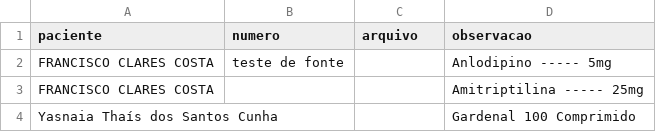
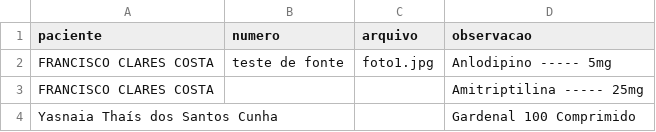
Before and after one commit to psfaltiplano/psfaltiplano, a CSV file: images/pacientes.csv, drawn as a sheet.

Commit message:
Update pacientes.csv

```diff
--- a/images/pacientes.csv
+++ b/images/pacientes.csv
@@ -1,3 +1,3 @@
 paciente,numero,arquivo,observacao
-FRANCISCO CLARES COSTA,teste de fonte,,Anlodipino ----- 5mg
+FRANCISCO CLARES COSTA,teste de fonte,foto1.jpg,Anlodipino ----- 5mg
 FRANCISCO CLARES COSTA,,,Amitriptilina  ----- 25mg
```
